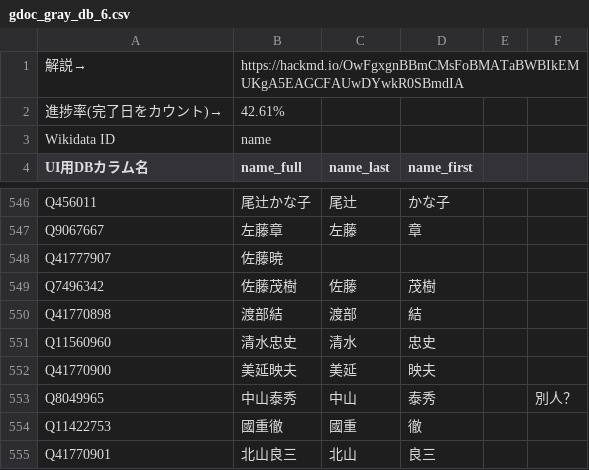
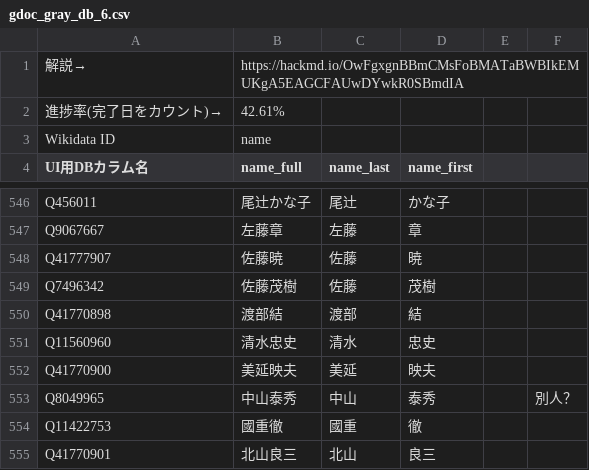
Before and after one commit to hkwi/shuin48pre, a CSV file: docs/gdoc_gray_db_6.csv, drawn as a sheet; only a part is shown, gaps mark what is left out.

Commit message:
auto

```diff
--- a/docs/gdoc_gray_db_6.csv
+++ b/docs/gdoc_gray_db_6.csv
@@ -547,3 +547,3 @@ Q456011,尾辻かな子,尾辻,かな子,,
 Q9067667,左藤章,左藤,章,,
-Q41777907,佐藤暁,,,,
+Q41777907,佐藤暁,佐藤,暁,,
 Q7496342,佐藤茂樹,佐藤,茂樹,,
```
